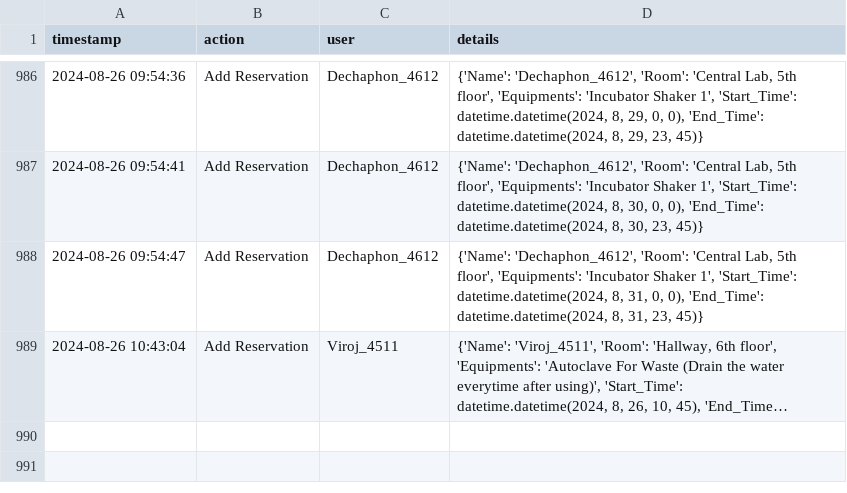
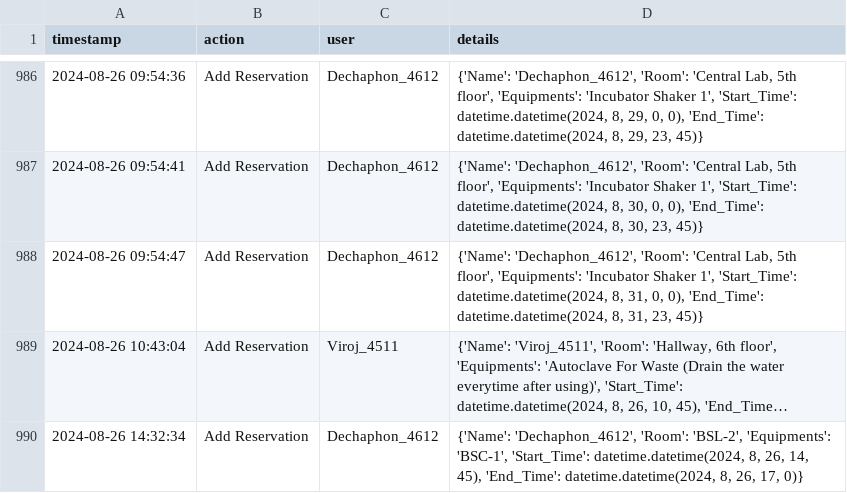
Before and after one commit to dhruv0767/Lab-Equipments_Reservation, a CSV file: change_log.csv, drawn as a sheet; only a part is shown, gaps mark what is left out; long unchanged cells end in …; the diff names each change by its address in the sheet, - before the commit and + after, or states it on an @@ line.

Commit message:
Update change_log.csv

```diff
--- a/change_log.csv
+++ b/change_log.csv
+row 990: 2024-08-26 14:32:34 | Add Reservation | Dechaphon_4612 | {'Name': 'Dechaphon_4612', 'Room': 'BSL-2', 'Equipments': 'BSC-1', 'Start_Time': datetime.datetime(2024, 8, 26, 14, 45), 'End_Time': datetime.datetime(2024, 8, 26, 17, 0)}
```
